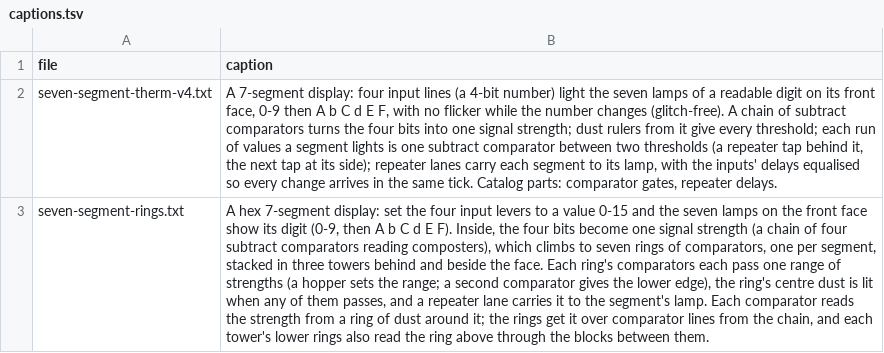
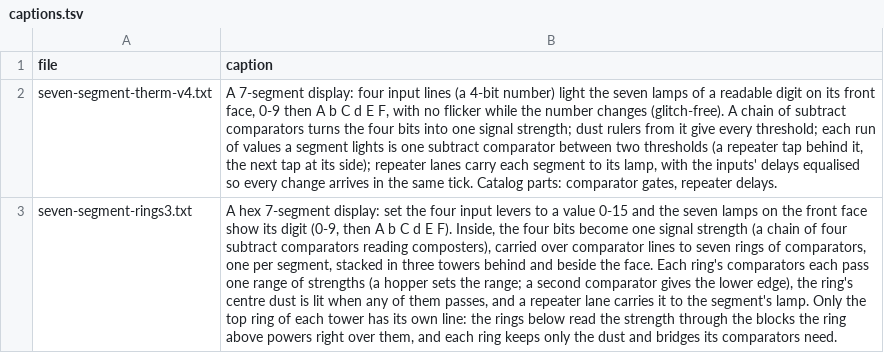
Before and after one commit to vjeux/minecraft-tas, a TSV file: designs/circuits/display/archive/captions.tsv, drawn as a sheet; the diff names each change by its address in the sheet, - before the commit and + after, or states it on an @@ line.

```diff
--- a/designs/circuits/display/archive/captions.tsv
+++ b/designs/circuits/display/archive/captions.tsv
-A3 (file): seven-segment-rings.txt
+A3 (file): seven-segment-rings3.txt
-B3 (caption): …reading composters), which climbs to seven rings of comparators, one per segment, stacked in three towers behind and beside the face. Each ring's comparators each pass one range of strengths (a hopper sets the range; a second comparator gives the lower edge), the ring's centre dust is lit when any of them passes, and a repeater lane carries it to the segment's lamp. Each comparator reads the strength from a ring of dust around it; the rings get it over comparator lines from the chain, and each tower's lower rings also read the ring above through the blocks between them.
+B3 (caption): …reading composters), carried over comparator lines to seven rings of comparators, one per segment, stacked in three towers behind and beside the face. Each ring's comparators each pass one range of strengths (a hopper sets the range; a second comparator gives the lower edge), the ring's centre dust is lit when any of them passes, and a repeater lane carries it to the segment's lamp. Only the top ring of each tower has its own line: the rings below read the strength through the blocks the ring above powers right over them, and each ring keeps only the dust and bridges its comparators need.
```
Also changed, not shown: designs/circuits/catalog.tsv, designs/circuits/display/archive/verdicts.tsv, 8 other files.
